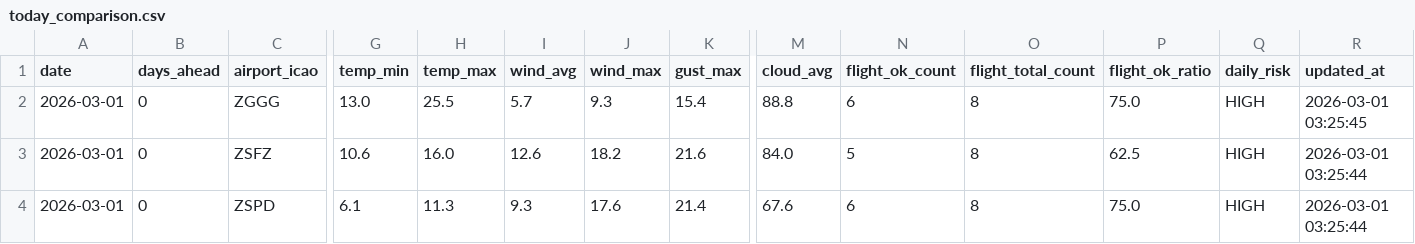
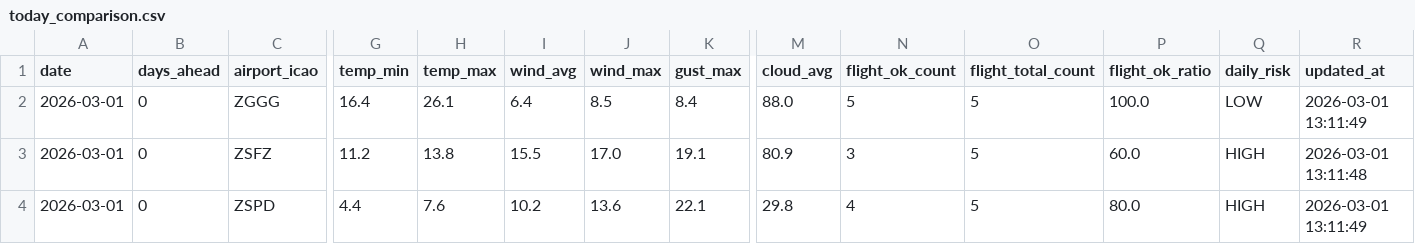
Before and after one commit to s0914712/pla-data-dashboard, a CSV file: data/today_comparison.csv, drawn as a sheet; only a part is shown, gaps mark what is left out; the diff names each change by its address in the sheet, - before the commit and + after, or states it on an @@ line.

```diff
--- a/data/today_comparison.csv
+++ b/data/today_comparison.csv
-G2 (temp_min): 13.0
+G2 (temp_min): 16.4
-H2 (temp_max): 25.5
+H2 (temp_max): 26.1
-I2 (wind_avg): 5.7
+I2 (wind_avg): 6.4
-J2 (wind_max): 9.3
+J2 (wind_max): 8.5
-K2 (gust_max): 15.4
+K2 (gust_max): 8.4
-M2 (cloud_avg): 88.8
+M2 (cloud_avg): 88.0
-N2 (flight_ok_count): 6
+N2 (flight_ok_count): 5
-O2:O4 (flight_total_count): 8
+O2:O4 (flight_total_count): 5
-P2 (flight_ok_ratio): 75.0
+P2 (flight_ok_ratio): 100.0
-Q2 (daily_risk): HIGH
+Q2 (daily_risk): LOW
-R2 (updated_at): 2026-03-01 03:25:45
+R2 (updated_at): 2026-03-01 13:11:49
-G3 (temp_min): 10.6
+G3 (temp_min): 11.2
-H3 (temp_max): 16.0
+H3 (temp_max): 13.8
-I3 (wind_avg): 12.6
+I3 (wind_avg): 15.5
-J3 (wind_max): 18.2
+J3 (wind_max): 17.0
-K3 (gust_max): 21.6
+K3 (gust_max): 19.1
-M3 (cloud_avg): 84.0
+M3 (cloud_avg): 80.9
-N3 (flight_ok_count): 5
+N3 (flight_ok_count): 3
-P3 (flight_ok_ratio): 62.5
+P3 (flight_ok_ratio): 60.0
-R3 (updated_at): 2026-03-01 03:25:44
+R3 (updated_at): 2026-03-01 13:11:48
-G4 (temp_min): 6.1
+G4 (temp_min): 4.4
-H4 (temp_max): 11.3
+H4 (temp_max): 7.6
-I4 (wind_avg): 9.3
+I4 (wind_avg): 10.2
-J4 (wind_max): 17.6
+J4 (wind_max): 13.6
-K4 (gust_max): 21.4
+K4 (gust_max): 22.1
-M4 (cloud_avg): 67.6
+M4 (cloud_avg): 29.8
-N4 (flight_ok_count): 6
+N4 (flight_ok_count): 4
-P4 (flight_ok_ratio): 75.0
+P4 (flight_ok_ratio): 80.0
-R4 (updated_at): 2026-03-01 03:25:44
+R4 (updated_at): 2026-03-01 13:11:49
```
Also changed, not shown: data/airport_weather_forecast.csv.
